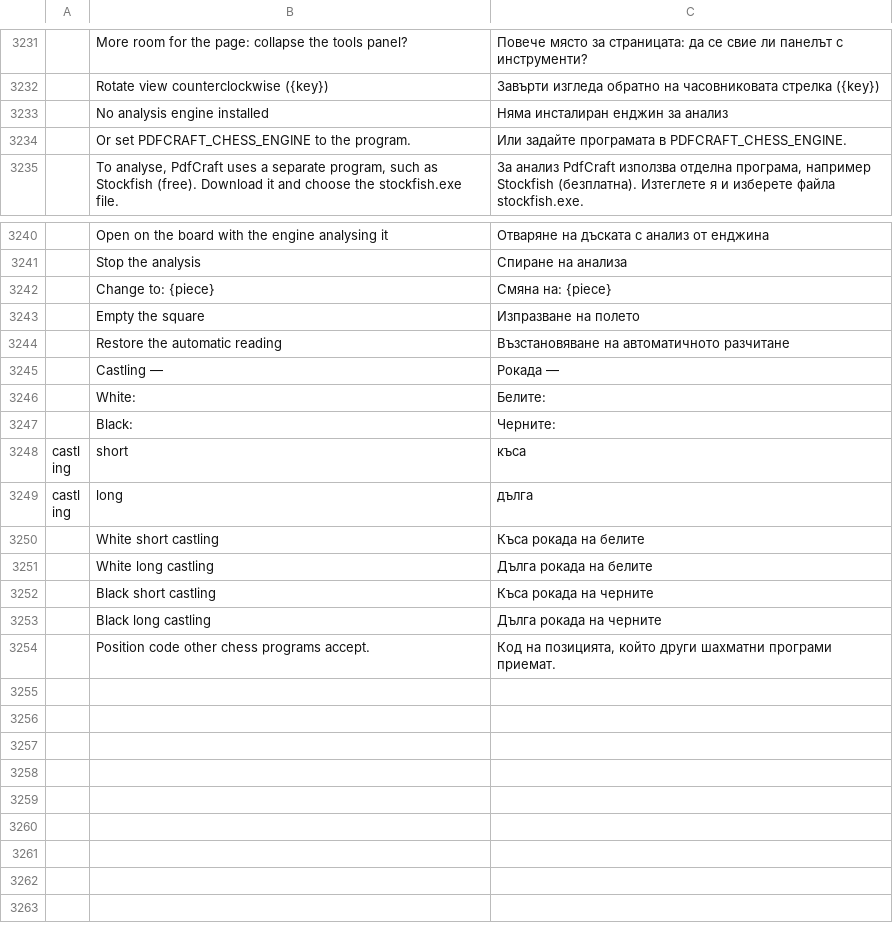
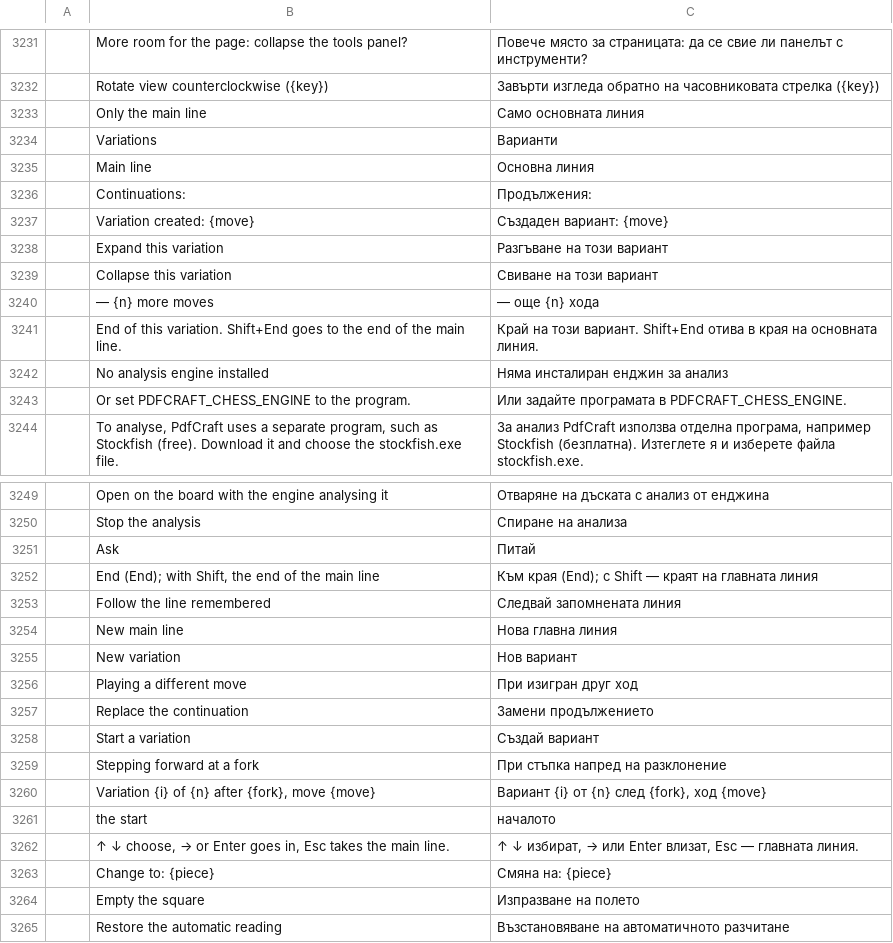
Before and after one commit to DarcioAlberico/pdfcraft-xadrez, a TSV file: crates/ui-egui/src/i18n/bg.tsv, drawn as a sheet; only a part is shown, gaps mark what is left out; the shorter side is filled out with more unchanged rows; the diff names each change by its address in the sheet, - before the commit and + after, or states it on an @@ line.

```diff
--- a/crates/ui-egui/src/i18n/bg.tsv
+++ b/crates/ui-egui/src/i18n/bg.tsv
+row 3233:  | Only the main line | Само основната линия
+row 3234:  | Variations | Варианти
+row 3235:  | Main line | Основна линия
+row 3236:  | Continuations: | Продължения:
+row 3237:  | Variation created: {move} | Създаден вариант: {move}
+row 3238:  | Expand this variation | Разгъване на този вариант
+row 3239:  | Collapse this variation | Свиване на този вариант
+row 3240:  | — {n} more moves | — още {n} хода
+row 3241:  | End of this variation. Shift+End goes to the end of the main line. | Край на този вариант. Shift+End отива в края на основната линия.
+row 3251:  | Ask | Питай
+row 3252:  | End (End); with Shift, the end of the main line | Към края (End); с Shift — краят на главната линия
+row 3253:  | Follow the line remembered | Следвай запомнената линия
+row 3254:  | New main line | Нова главна линия
+row 3255:  | New variation | Нов вариант
+row 3256:  | Playing a different move | При изигран друг ход
+row 3257:  | Replace the continuation | Замени продължението
+row 3258:  | Start a variation | Създай вариант
+row 3259:  | Stepping forward at a fork | При стъпка напред на разклонение
+row 3260:  | Variation {i} of {n} after {fork}, move {move} | Вариант {i} от {n} след {fork}, ход {move}
+row 3261:  | the start | началото
+row 3262:  | ↑ ↓ choose, → or Enter goes in, Esc takes the main line. | ↑ ↓ избират, → или Enter влизат, Esc — главната линия.
```
Also changed, not shown: crates/ui-egui/src/i18n/el.tsv, crates/ui-egui/src/i18n/kk.tsv, 36 other files.
